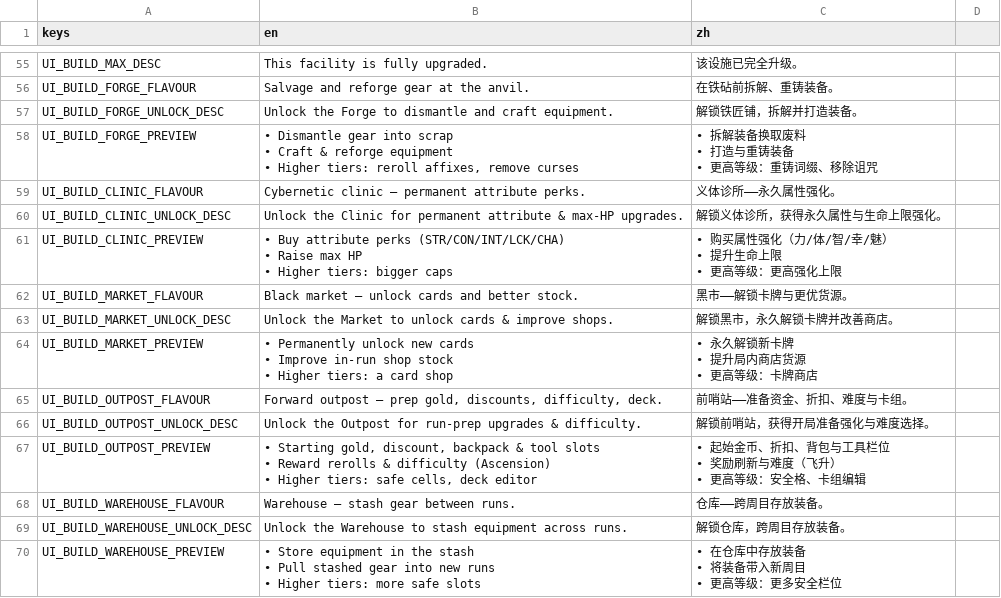
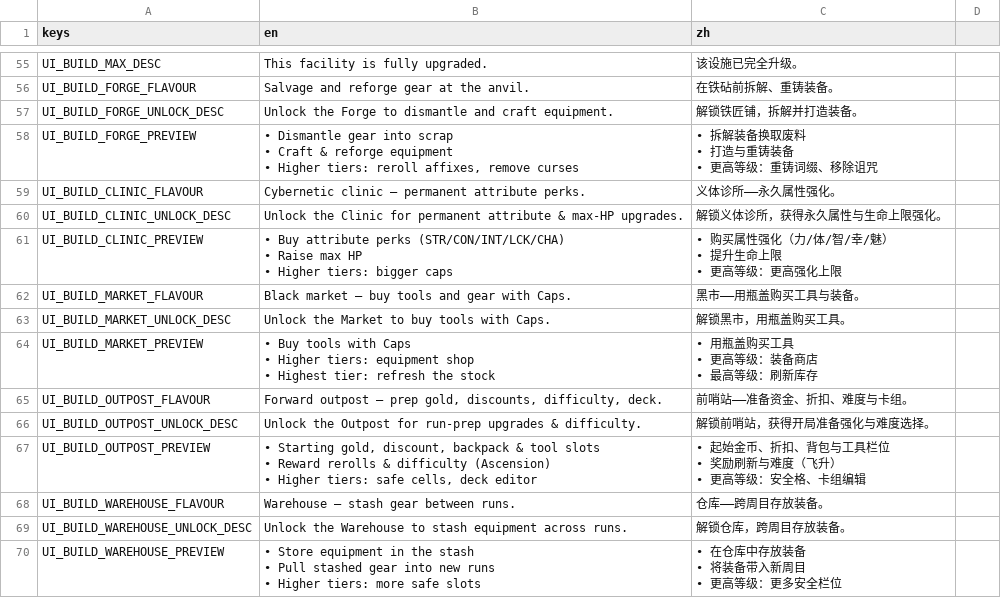
Before and after one commit to Jelly13124/Cardgame, a CSV file: assets/translations/ui_home.csv, drawn as a sheet; only a part is shown, gaps mark what is left out.

```diff
--- a/assets/translations/ui_home.csv
+++ b/assets/translations/ui_home.csv
@@ -69,9 +69,9 @@ UI_BUILD_CLINIC_PREVIEW,"• Buy attribute perks (STR/CON/INT/LCK/CHA)
 • 更高等级：更高强化上限"
-UI_BUILD_MARKET_FLAVOUR,Black market — unlock cards and better stock.,黑市——解锁卡牌与更优货源。
-UI_BUILD_MARKET_UNLOCK_DESC,Unlock the Market to unlock cards & improve shops.,解锁黑市，永久解锁卡牌并改善商店。
-UI_BUILD_MARKET_PREVIEW,"• Permanently unlock new cards
-• Improve in-run shop stock
-• Higher tiers: a card shop","• 永久解锁新卡牌
-• 提升局内商店货源
-• 更高等级：卡牌商店"
+UI_BUILD_MARKET_FLAVOUR,Black market — buy tools and gear with Caps.,黑市——用瓶盖购买工具与装备。
+UI_BUILD_MARKET_UNLOCK_DESC,Unlock the Market to buy tools with Caps.,解锁黑市，用瓶盖购买工具。
+UI_BUILD_MARKET_PREVIEW,"• Buy tools with Caps
+• Higher tiers: equipment shop
+• Highest tier: refresh the stock","• 用瓶盖购买工具
+• 更高等级：装备商店
+• 最高等级：刷新库存"
 UI_BUILD_OUTPOST_FLAVOUR,"Forward outpost — prep gold, discounts, difficulty, deck.",前哨站——准备资金、折扣、难度与卡组。
```
Also changed, not shown: 3 other files.
